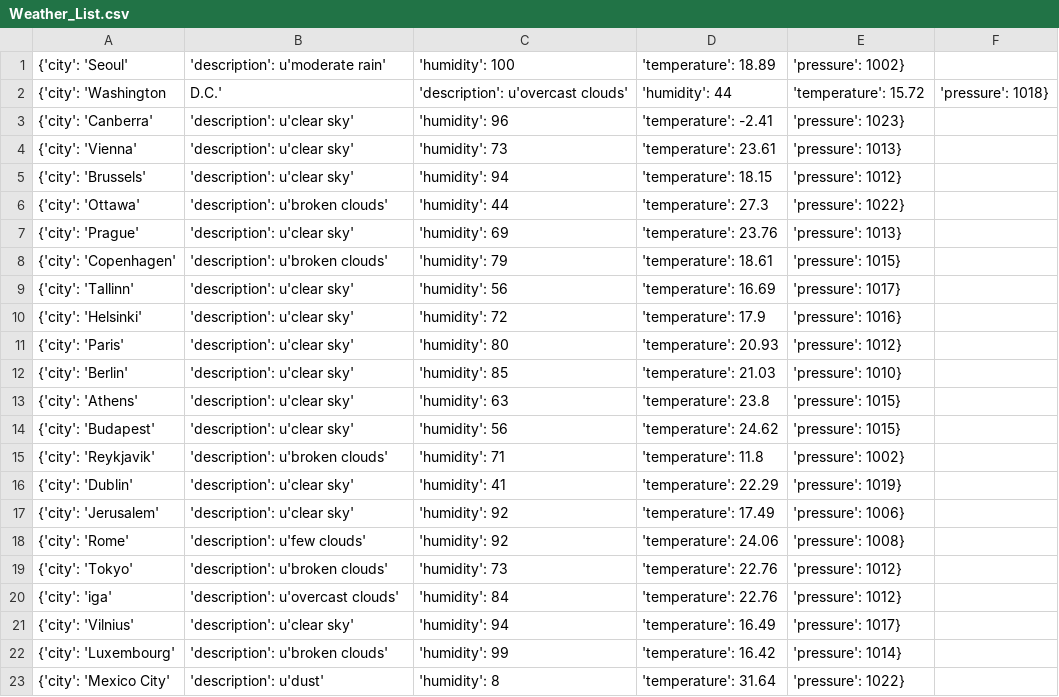
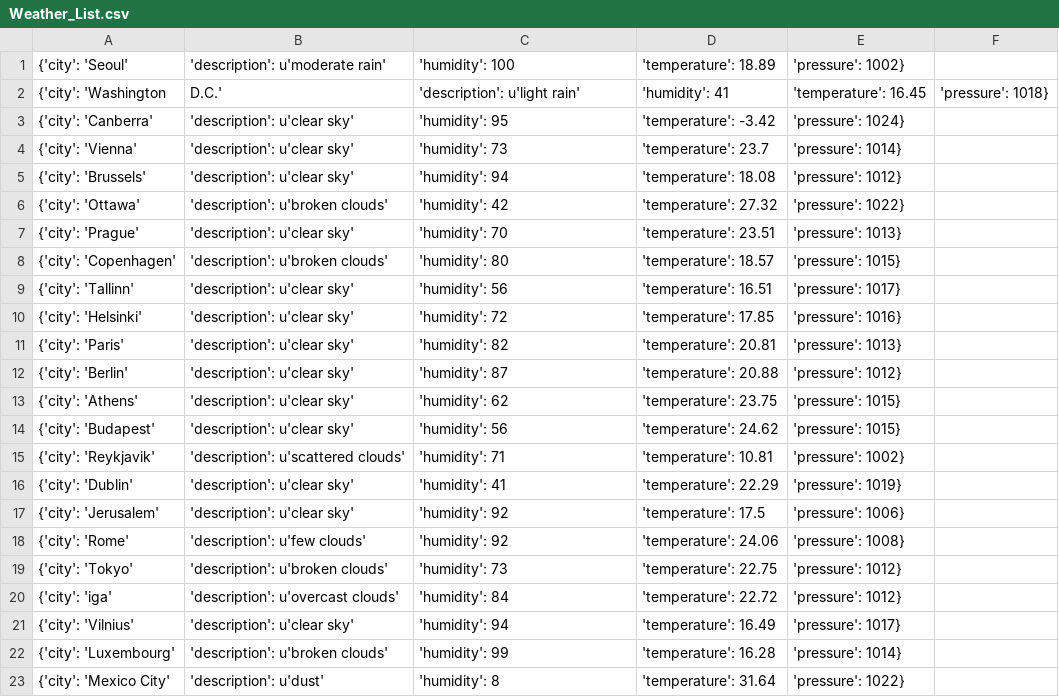
Before and after one commit to Alfie1996/Mega.github.io, a CSV file: Weather_List.csv, drawn as a sheet; only a part is shown; the diff covers the shown part only.

Commit message:
Auto commit at 2023-06-20 22:20:02.012465

```diff
--- a/Weather_List.csv
+++ b/Weather_List.csv
@@ -1,23 +1,23 @@
 {'city': 'Seoul', 'description': u'moderate rain', 'humidity': 100, 'temperature': 18.89, 'pressure': 1002}
-{'city': 'Washington, D.C.', 'description': u'overcast clouds', 'humidity': 44, 'temperature': 15.72, 'pressure': 1018}
-{'city': 'Canberra', 'description': u'clear sky', 'humidity': 96, 'temperature': -2.41, 'pressure': 1023}
-{'city': 'Vienna', 'description': u'clear sky', 'humidity': 73, 'temperature': 23.61, 'pressure': 1013}
-{'city': 'Brussels', 'description': u'clear sky', 'humidity': 94, 'temperature': 18.15, 'pressure': 1012}
-{'city': 'Ottawa', 'description': u'broken clouds', 'humidity': 44, 'temperature': 27.3, 'pressure': 1022}
-{'city': 'Prague', 'description': u'clear sky', 'humidity': 69, 'temperature': 23.76, 'pressure': 1013}
-{'city': 'Copenhagen', 'description': u'broken clouds', 'humidity': 79, 'temperature': 18.61, 'pressure': 1015}
-{'city': 'Tallinn', 'description': u'clear sky', 'humidity': 56, 'temperature': 16.69, 'pressure': 1017}
-{'city': 'Helsinki', 'description': u'clear sky', 'humidity': 72, 'temperature': 17.9, 'pressure': 1016}
-{'city': 'Paris', 'description': u'clear sky', 'humidity': 80, 'temperature': 20.93, 'pressure': 1012}
-{'city': 'Berlin', 'description': u'clear sky', 'humidity': 85, 'temperature': 21.03, 'pressure': 1010}
-{'city': 'Athens', 'description': u'clear sky', 'humidity': 63, 'temperature': 23.8, 'pressure': 1015}
+{'city': 'Washington, D.C.', 'description': u'light rain', 'humidity': 41, 'temperature': 16.45, 'pressure': 1018}
+{'city': 'Canberra', 'description': u'clear sky', 'humidity': 95, 'temperature': -3.42, 'pressure': 1024}
+{'city': 'Vienna', 'description': u'clear sky', 'humidity': 73, 'temperature': 23.7, 'pressure': 1014}
+{'city': 'Brussels', 'description': u'clear sky', 'humidity': 94, 'temperature': 18.08, 'pressure': 1012}
+{'city': 'Ottawa', 'description': u'broken clouds', 'humidity': 42, 'temperature': 27.32, 'pressure': 1022}
+{'city': 'Prague', 'description': u'clear sky', 'humidity': 70, 'temperature': 23.51, 'pressure': 1013}
+{'city': 'Copenhagen', 'description': u'broken clouds', 'humidity': 80, 'temperature': 18.57, 'pressure': 1015}
+{'city': 'Tallinn', 'description': u'clear sky', 'humidity': 56, 'temperature': 16.51, 'pressure': 1017}
+{'city': 'Helsinki', 'description': u'clear sky', 'humidity': 72, 'temperature': 17.85, 'pressure': 1016}
+{'city': 'Paris', 'description': u'clear sky', 'humidity': 82, 'temperature': 20.81, 'pressure': 1013}
+{'city': 'Berlin', 'description': u'clear sky', 'humidity': 87, 'temperature': 20.88, 'pressure': 1012}
+{'city': 'Athens', 'description': u'clear sky', 'humidity': 62, 'temperature': 23.75, 'pressure': 1015}
 {'city': 'Budapest', 'description': u'clear sky', 'humidity': 56, 'temperature': 24.62, 'pressure': 1015}
-{'city': 'Reykjavik', 'description': u'broken clouds', 'humidity': 71, 'temperature': 11.8, 'pressure': 1002}
+{'city': 'Reykjavik', 'description': u'scattered clouds', 'humidity': 71, 'temperature': 10.81, 'pressure': 1002}
 {'city': 'Dublin', 'description': u'clear sky', 'humidity': 41, 'temperature': 22.29, 'pressure': 1019}
-{'city': 'Jerusalem', 'description': u'clear sky', 'humidity': 92, 'temperature': 17.49, 'pressure': 1006}
+{'city': 'Jerusalem', 'description': u'clear sky', 'humidity': 92, 'temperature': 17.5, 'pressure': 1006}
 {'city': 'Rome', 'description': u'few clouds', 'humidity': 92, 'temperature': 24.06, 'pressure': 1008}
-{'city': 'Tokyo', 'description': u'broken clouds', 'humidity': 73, 'temperature': 22.76, 'pressure': 1012}
-{'city': 'iga', 'description': u'overcast clouds', 'humidity': 84, 'temperature': 22.76, 'pressure': 1012}
+{'city': 'Tokyo', 'description': u'broken clouds', 'humidity': 73, 'temperature': 22.75, 'pressure': 1012}
+{'city': 'iga', 'description': u'overcast clouds', 'humidity': 84, 'temperature': 22.72, 'pressure': 1012}
 {'city': 'Vilnius', 'description': u'clear sky', 'humidity': 94, 'temperature': 16.49, 'pressure': 1017}
-{'city': 'Luxembourg', 'description': u'broken clouds', 'humidity': 99, 'temperature': 16.42, 'pressure': 1014}
+{'city': 'Luxembourg', 'description': u'broken clouds', 'humidity': 99, 'temperature': 16.28, 'pressure': 1014}
 {'city': 'Mexico City', 'description': u'dust', 'humidity': 8, 'temperature': 31.64, 'pressure': 1022}
```
Also changed, not shown: 17 edited cells elsewhere in this file.
